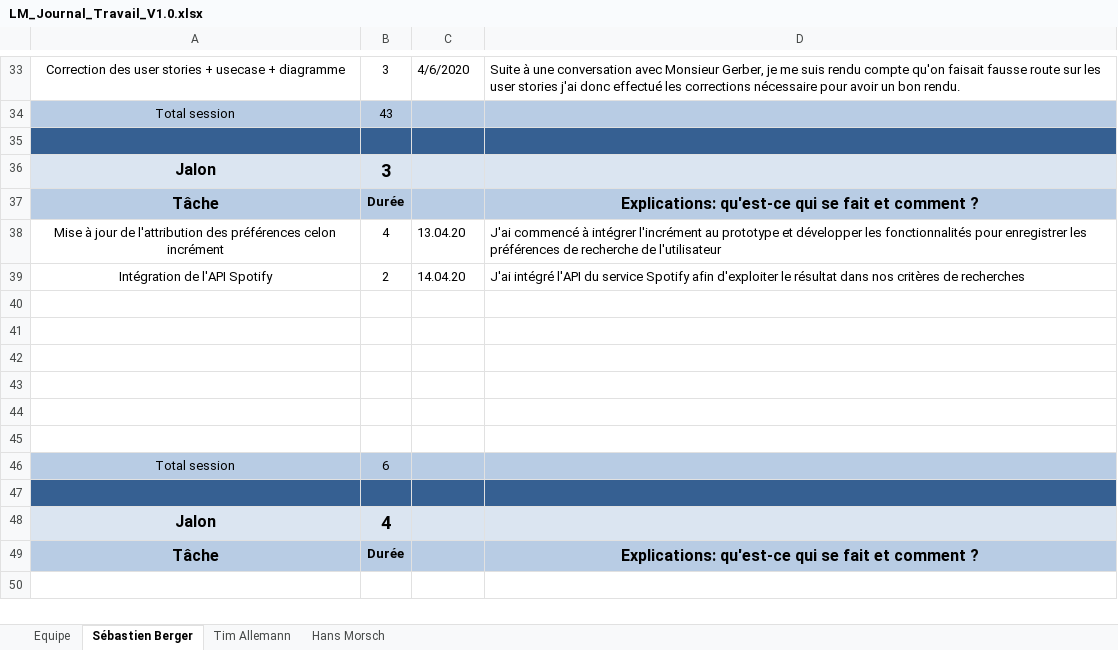
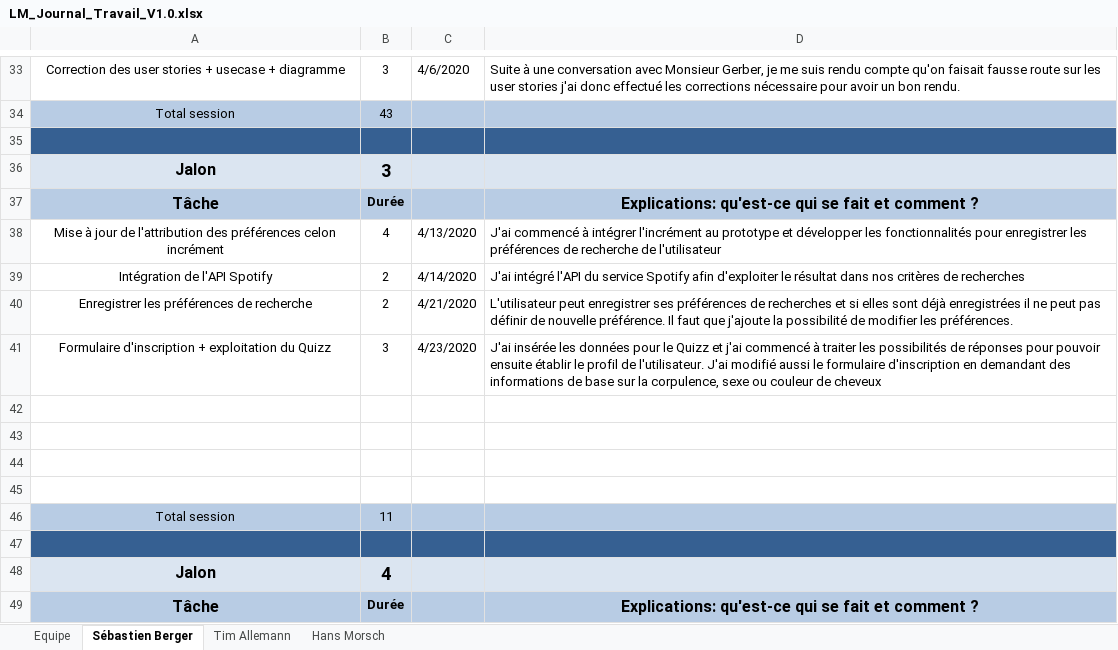
Before and after one commit to Zibeug/Love-Mirroring, an Excel workbook: LM_Journal_Travail_V1.0.xlsx, sheet Sébastien Berger, drawn as a sheet; only a part is shown, gaps mark what is left out; the shorter side is filled out with more unchanged rows; values as stored, in another font and other column widths than the file's, no borders; removed rows and columns are numbered as before the commit, all else as after; the diff names each change by its address in the sheet, - before the commit and + after, or states it on an @@ line.

Commit message:
Journal SEB

```diff
--- a/LM_Journal_Travail_V1.0.xlsx (sheet Sébastien Berger)
+++ b/LM_Journal_Travail_V1.0.xlsx (sheet Sébastien Berger)
-C38: 13.04.20
+C38: 4/13/2020
-C39: 14.04.20
+C39: 4/14/2020
+row 40: Enregistrer les préférences de recherche | 2 | 4/21/2020 | L'utilisateur peut enregistrer ses préférences de recherches et si elles sont déjà enregistrées il ne peut pas définir de nouvelle préférence. Il faut que j'ajoute la possibilité de modifier les préférences.
+row 41: Formulaire d'inscription + exploitation du Quizz | 3 | 4/23/2020 | J'ai insérée les données pour le Quizz et j'ai commencé à traiter les possibilités de réponses pour pouvoir ensuite établir le profil de l'utilisateur. J'ai modifié aussi le formulaire d'inscription en demandant des informations de base sur la corpulence, sexe ou couleur de cheveux
-row 44: (empty)
-row 45: (empty)
-B46: 6
+B46: 11
```
